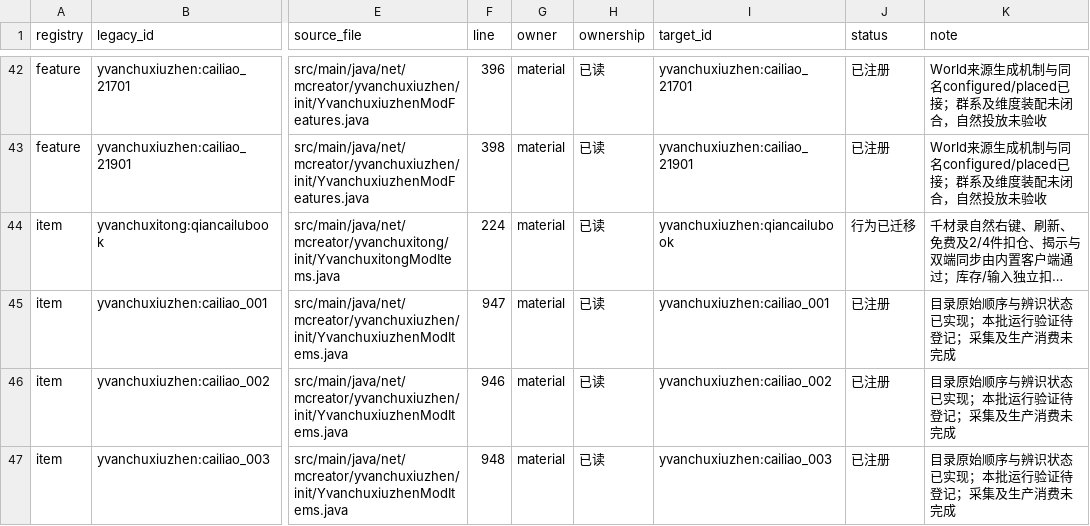
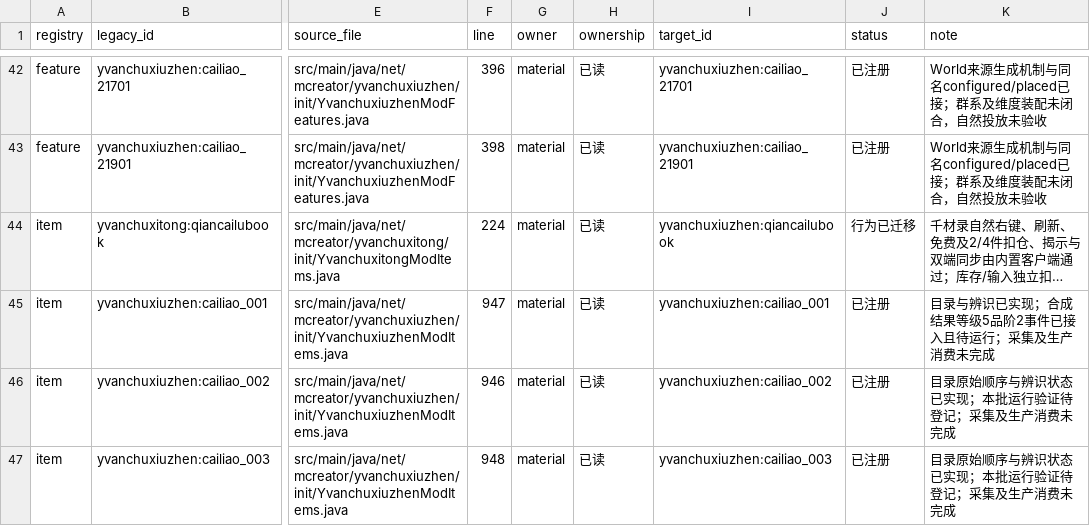
Before and after one commit to Shane77ly/yvanchuxiuzhen-1.21.1, a CSV file: docs/systems/material/ledger/content.csv, drawn as a sheet; only a part is shown, gaps mark what is left out; long unchanged cells end in …; the diff names each change by its address in the sheet, - before the commit and + after, or states it on an @@ line.

```diff
--- a/docs/systems/material/ledger/content.csv
+++ b/docs/systems/material/ledger/content.csv
-K45 (note): 目录原始顺序与辨识状态已实现；本批运行验证待登记；采集及生产消费未完成
+K45 (note): 目录与辨识已实现；合成结果等级5品阶2事件已接入且待运行；采集及生产消费未完成
```
Also changed, not shown: docs/systems/material/ledger/source-evidence.csv, 6 other files.
